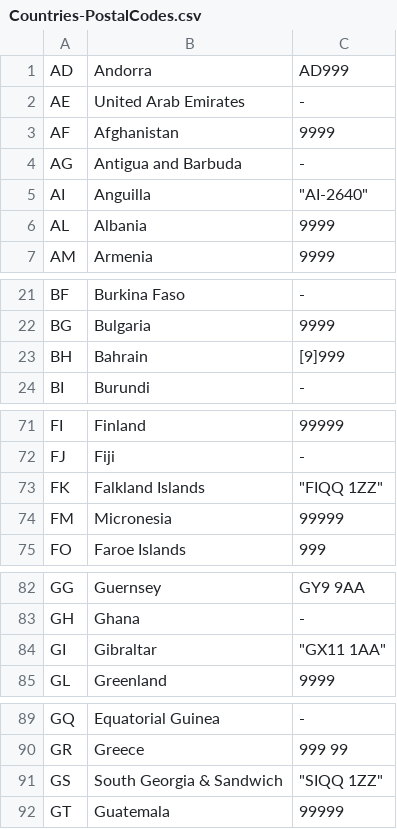
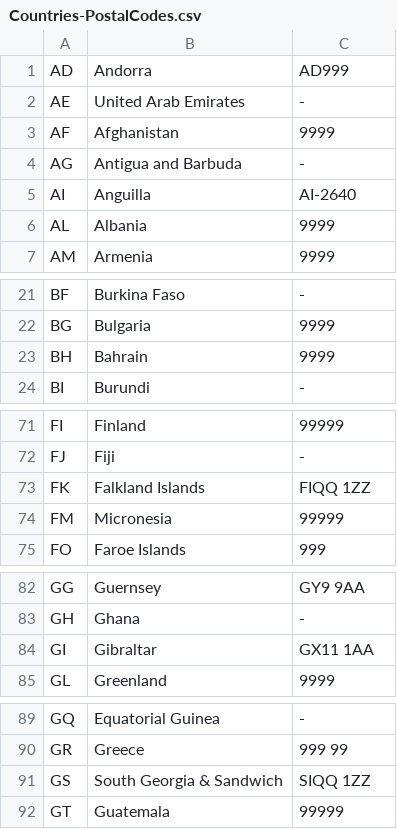
Before and after one commit to reflect-framework/reflect-framework, a CSV file: reflect/reflect-infrastructure-random-generator/src/main/resources/nth/reflect/fw/infrastructure/random/csv/Countries-PostalCodes.csv, drawn as a sheet; only a part is shown, gaps mark what is left out; the diff covers the shown part only.

```diff
--- a/reflect/reflect-infrastructure-random-generator/src/main/resources/nth/reflect/fw/infrastructure/random/csv/Countries-PostalCodes.csv
+++ b/reflect/reflect-infrastructure-random-generator/src/main/resources/nth/reflect/fw/infrastructure/random/csv/Countries-PostalCodes.csv
@@ -4,3 +4,3 @@ AF;Afghanistan;9999
 AG;Antigua and Barbuda;-
-AI;Anguilla;"""AI-2640"""
+AI;Anguilla;AI-2640
 AL;Albania;9999
@@ -22,3 +22,3 @@ BF;Burkina Faso;-
 BG;Bulgaria;9999
-BH;Bahrain;[9]999
+BH;Bahrain;9999
 BI;Burundi;-
@@ -72,3 +72,3 @@ FI;Finland;99999
 FJ;Fiji;-
-FK;Falkland Islands;"""FIQQ 1ZZ"""
+FK;Falkland Islands;FIQQ 1ZZ
 FM;Micronesia;99999
@@ -83,3 +83,3 @@ GG;Guernsey;GY9 9AA
 GH;Ghana;-
-GI;Gibraltar;"""GX11 1AA"""
+GI;Gibraltar;GX11 1AA
 GL;Greenland;9999
@@ -90,3 +90,3 @@ GQ;Equatorial Guinea;-
 GR;Greece;999 99
-GS;South Georgia & Sandwich;"""SIQQ 1ZZ"""
+GS;South Georgia & Sandwich;SIQQ 1ZZ
 GT;Guatemala;99999
```
Also changed, not shown: 6 edited cells elsewhere in this file, 5 other files.
